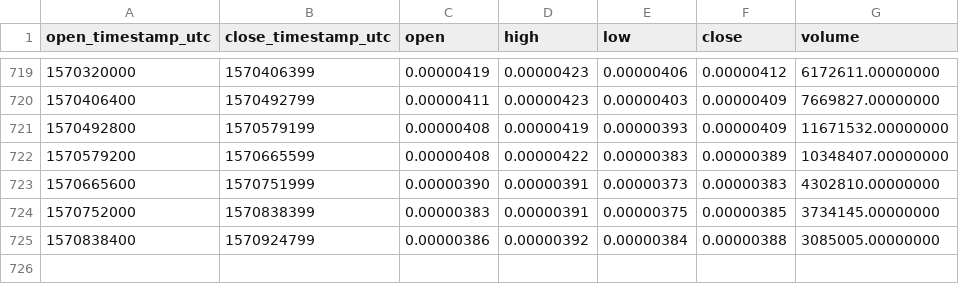
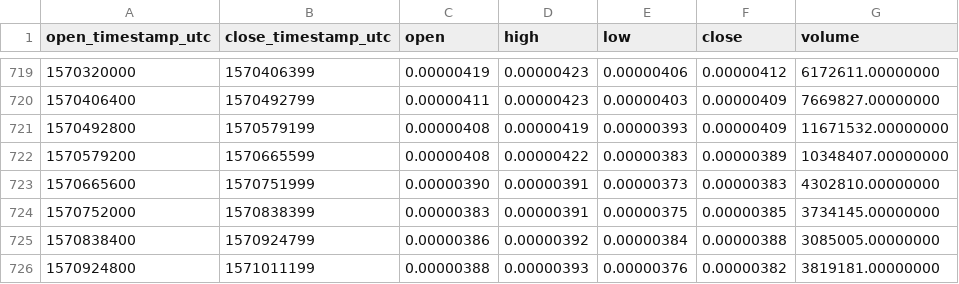
Before and after one commit to cryptobigbro/binance-LRCBTC, a CSV file: binance-LRCBTC-1d.csv, drawn as a sheet; only a part is shown, gaps mark what is left out; the diff names each change by its address in the sheet, - before the commit and + after, or states it on an @@ line.

Commit message:
Update OHLCV data.

```diff
--- a/binance-LRCBTC-1d.csv
+++ b/binance-LRCBTC-1d.csv
+row 726: 1570924800 | 1571011199 | 0.00000388 | 0.00000393 | 0.00000376 | 0.00000382 | 3819181.00000000
```
Also changed, not shown: 1 other file.
